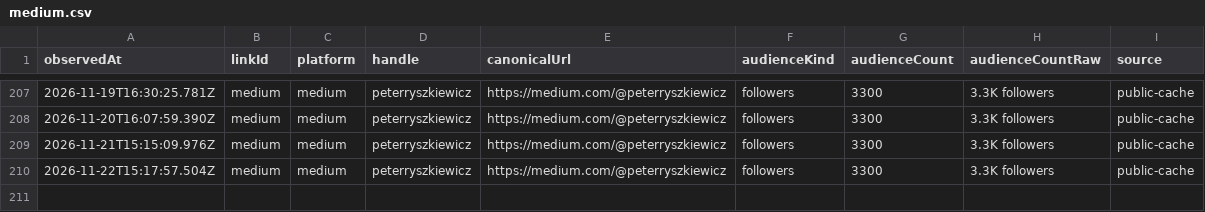
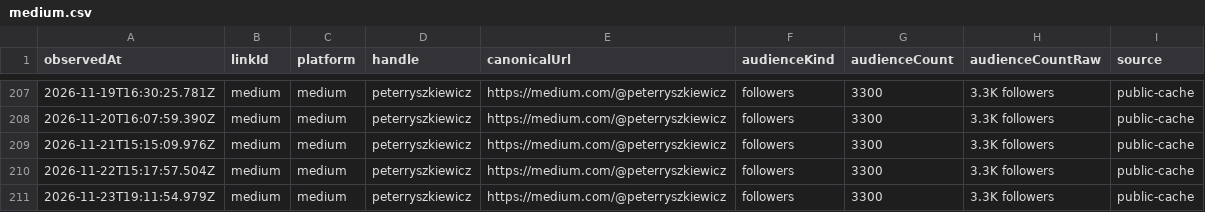
Before and after one commit to pRizz/open-links, a CSV file: public/history/followers/medium.csv, drawn as a sheet; only a part is shown, gaps mark what is left out; the diff names each change by its address in the sheet, - before the commit and + after, or states it on an @@ line.

```diff
--- a/public/history/followers/medium.csv
+++ b/public/history/followers/medium.csv
+row 211: 2026-11-23T19:11:54.979Z | medium | medium | peterryszkiewicz | https://medium.com/@peterryszkiewicz | followers | 3300 | 3.3K followers | public-cache
```
Also changed, not shown: public/history/followers/github.csv, public/history/followers/primal.csv, 8 other files.
